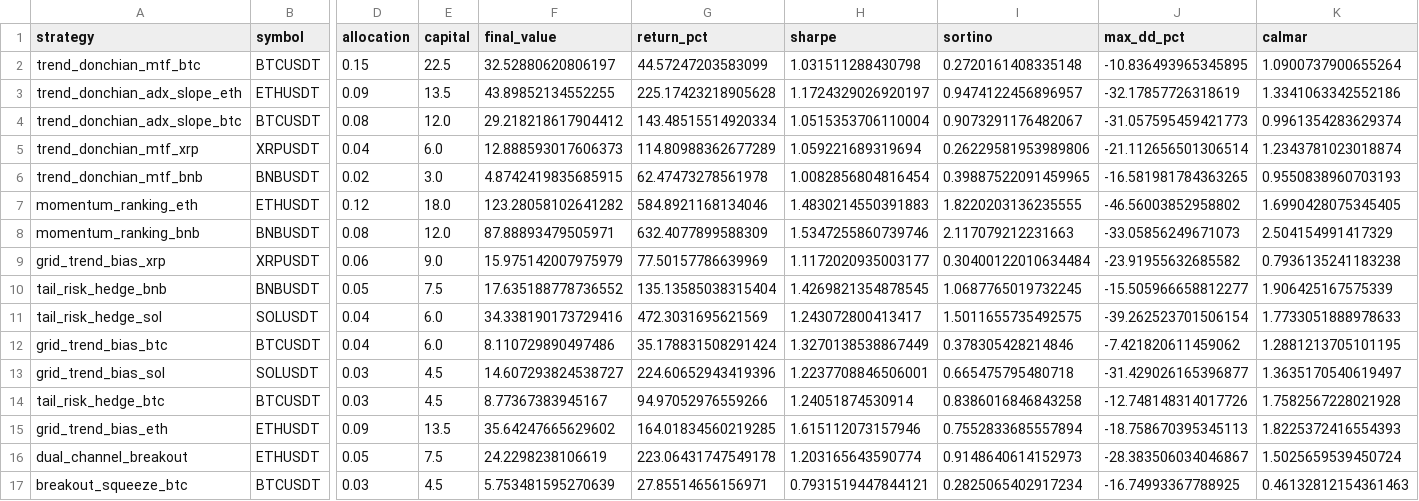
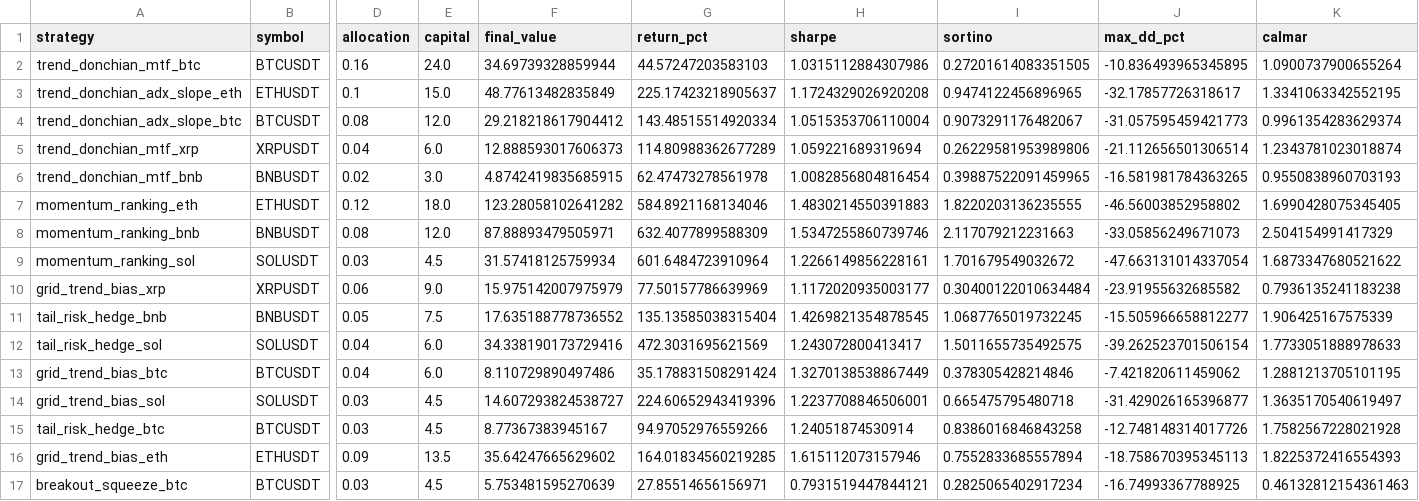
Before and after one commit to QQjacktoggy/Cry2, a CSV file: backtest_tool/reports/output/portfolio_backtest_results.csv, drawn as a sheet; only a part is shown, gaps mark what is left out; removed rows and columns are numbered as before the commit, all else as after; rows hold the shown columns only; the diff names each change by its address in the sheet, - before the commit and + after, or states it on an @@ line.

```diff
--- a/backtest_tool/reports/output/portfolio_backtest_results.csv
+++ b/backtest_tool/reports/output/portfolio_backtest_results.csv
-D2 (allocation): 0.15
+D2 (allocation): 0.16
-E2 (capital): 22.5
+E2 (capital): 24.0
-F2 (final_value): 32.52880620806197
+F2 (final_value): 34.69739328859944
-G2 (return_pct): 44.57247203583099
+G2 (return_pct): 44.57247203583103
-H2 (sharpe): 1.031511288430798
+H2 (sharpe): 1.0315112884307986
-I2 (sortino): 0.2720161408335148
+I2 (sortino): 0.27201614083351505
-D3 (allocation): 0.09
+D3 (allocation): 0.1
-E3 (capital): 13.5
+E3 (capital): 15.0
-F3 (final_value): 43.89852134552255
+F3 (final_value): 48.77613482835849
-G3 (return_pct): 225.17423218905628
+G3 (return_pct): 225.17423218905637
-H3 (sharpe): 1.1724329026920197
+H3 (sharpe): 1.1724329026920208
-I3 (sortino): 0.9474122456896957
+I3 (sortino): 0.9474122456896965
-J3 (max_dd_pct): -32.17857726318619
+J3 (max_dd_pct): -32.17857726318617
-K3 (calmar): 1.3341063342552186
+K3 (calmar): 1.3341063342552195
+row 9: momentum_ranking_sol | SOLUSDT | 0.03 | 4.5 | 31.57418125759934 | 601.6484723910964 | 1.2266149856228161 | 1.701679549032672 | -47.663131014337054 | 1.6873347680521622
-row 16: dual_channel_breakout | ETHUSDT | 0.05 | 7.5 | 24.2298238106619 | 223.06431747549178 | 1.203165643590774 | 0.9148640614152973 | -28.383506034046867 | 1.5025659539450724
```
Also changed, not shown: backtest_tool/reports/output/portfolio_combined_equity.csv, 1 other file.
